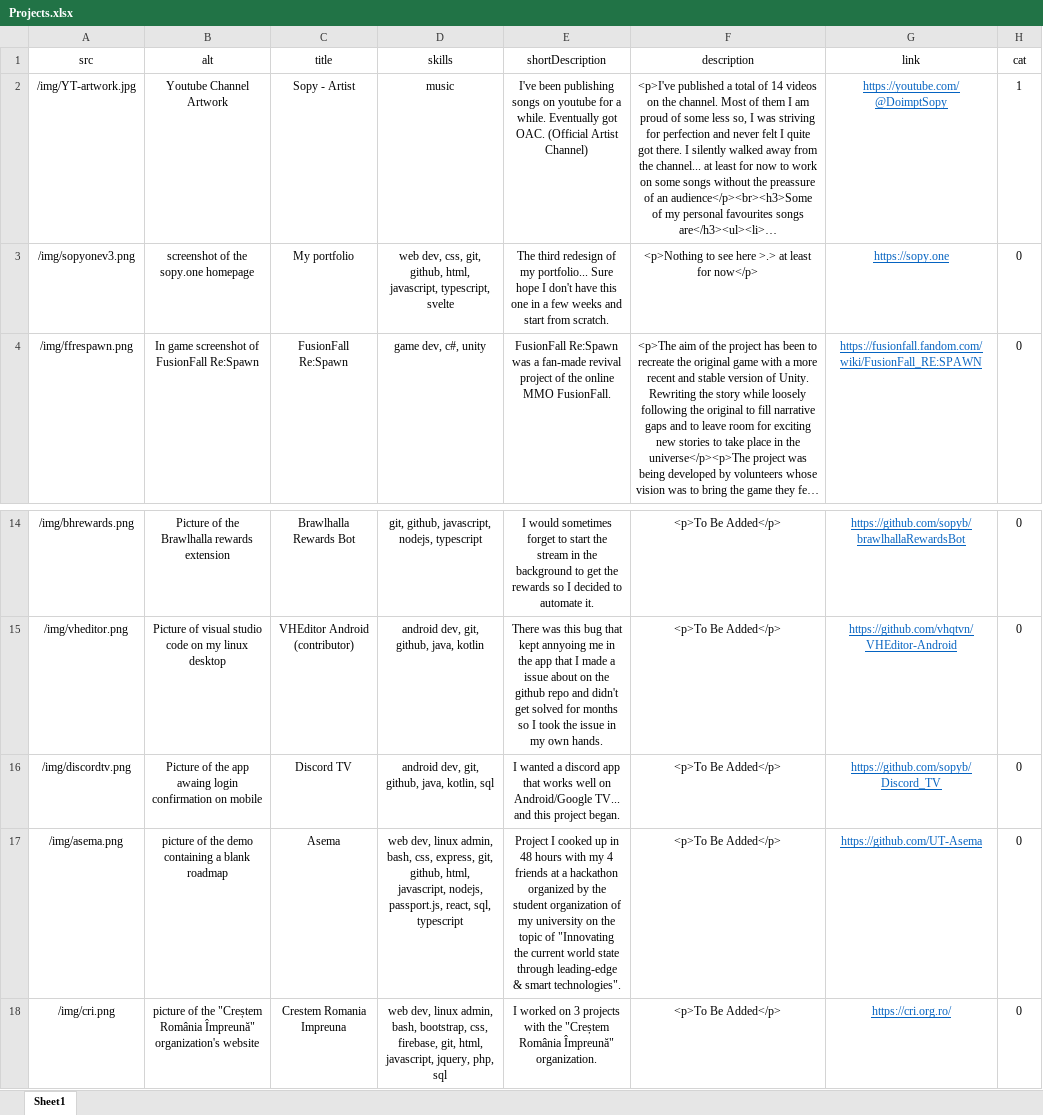
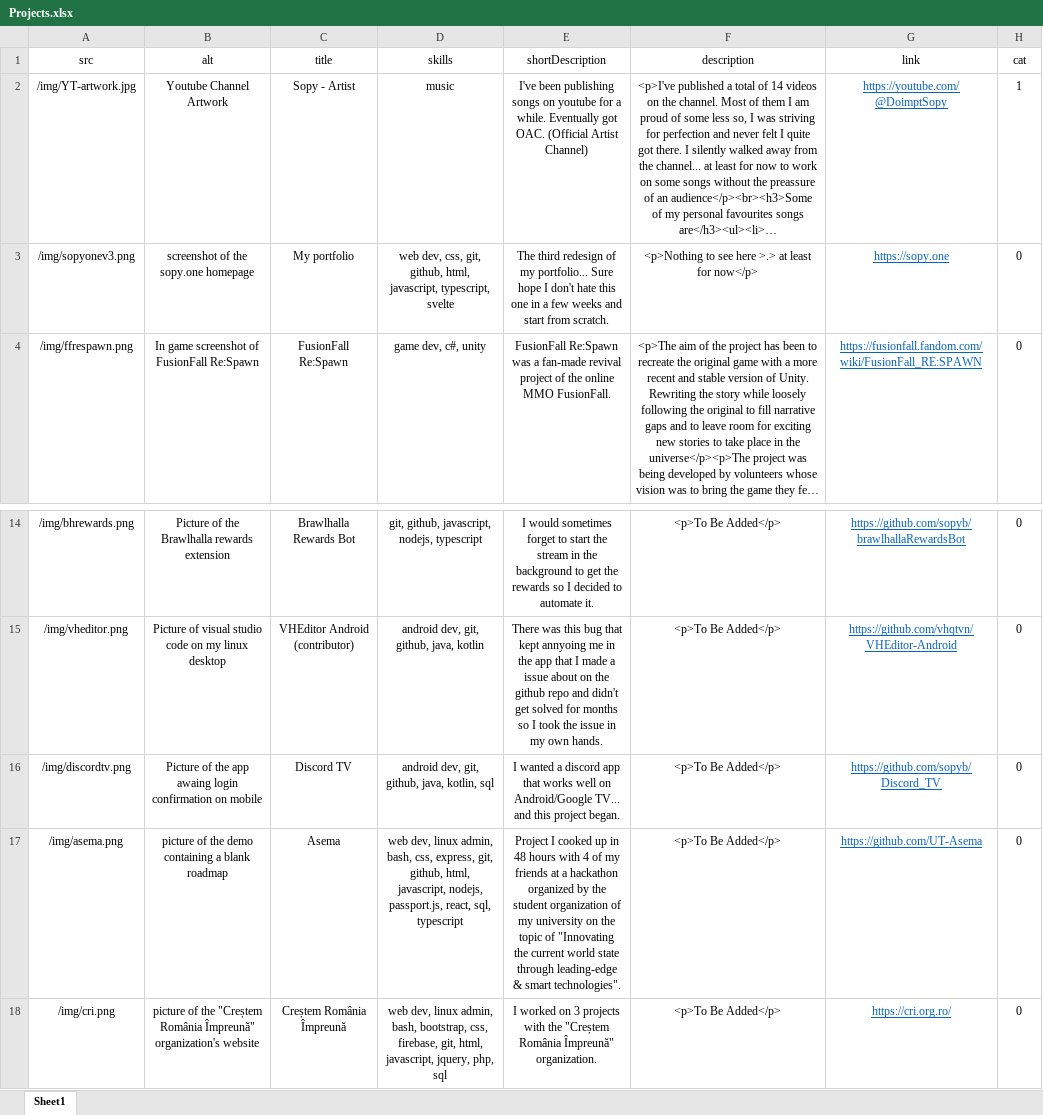
Before and after one commit to sopyb/sopyb.github.io, an Excel workbook: public/xlsx/Projects.xlsx, sheet Sheet1, drawn as a sheet; only a part is shown, gaps mark what is left out; long unchanged cells end in …; values as stored, in another font and other column widths than the file's, no borders; the diff names each change by its address in the sheet, - before the commit and + after, or states it on an @@ line.

Commit message:
fixing some project details

```diff
--- a/public/xlsx/Projects.xlsx (sheet Sheet1)
+++ b/public/xlsx/Projects.xlsx (sheet Sheet1)
-E3 (shortDescription): …I don't have this one…
+E3 (shortDescription): …I don't hate this one…
-E17 (shortDescription): …hours with my 4 friends at…
+E17 (shortDescription): …hours with 4 of my friends at…
-C18 (title): Crestem Romania Impreuna
+C18 (title): Creștem România Împreună
```
Also changed, not shown: 1 other file.
